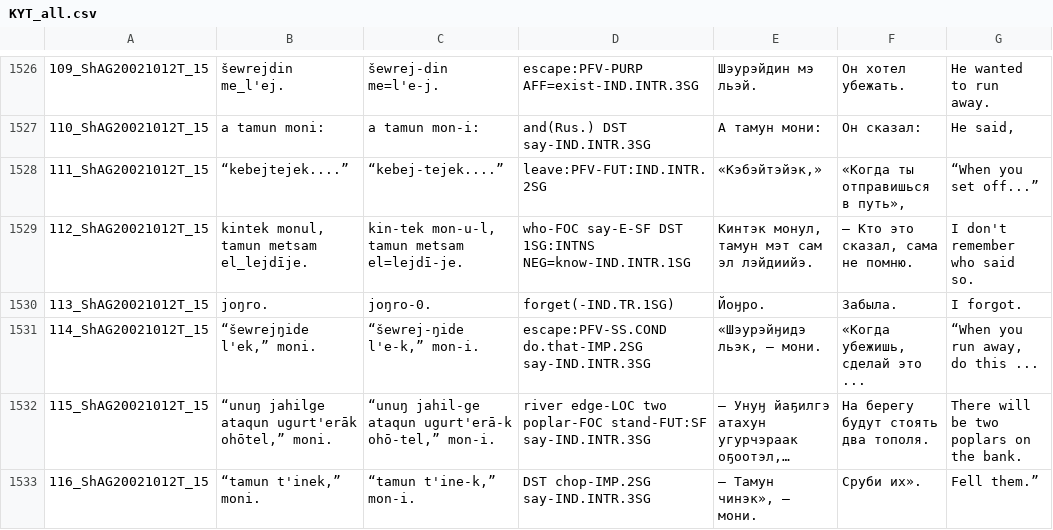
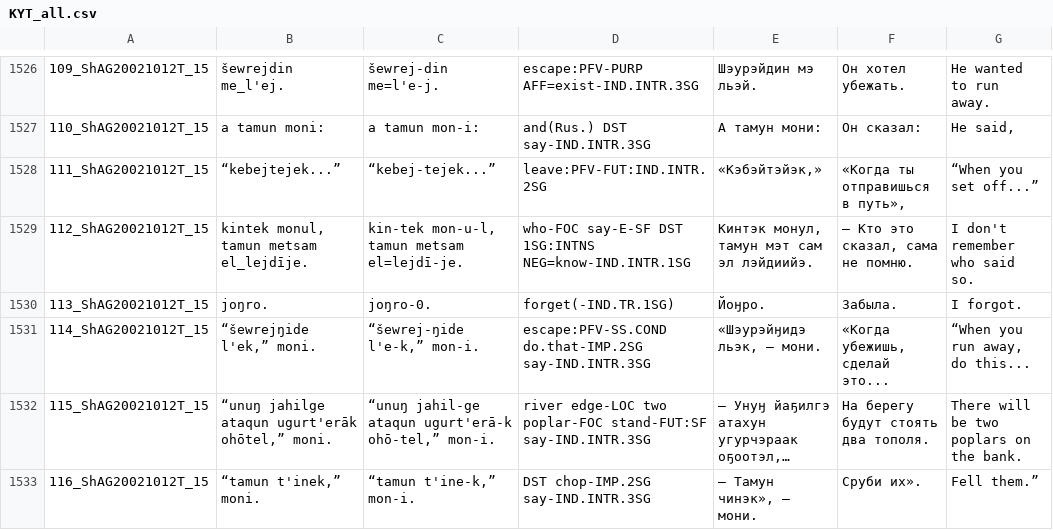
Before and after one commit to kytexts/kytexts.github.io, a CSV file: KYT_all.csv, drawn as a sheet; only a part is shown, gaps mark what is left out; long unchanged cells end in …; the diff covers the shown part only; the diff names each change by its address in the sheet, - before the commit and + after, or states it on an @@ line.

Commit message:
corrected punctuation errors

```diff
--- a/KYT_all.csv
+++ b/KYT_all.csv
-B1528: “kebejtejek....”
+B1528: “kebejtejek...”
-C1528: “kebej-tejek....”
+C1528: “kebej-tejek...”
-F1531: «Когда убежишь, сделай это ...
+F1531: «Когда убежишь, сделай это...
-G1531: “When you run away, do this ...
+G1531: “When you run away, do this...
```
Also changed, not shown: 130 edited cells elsewhere in this file.
